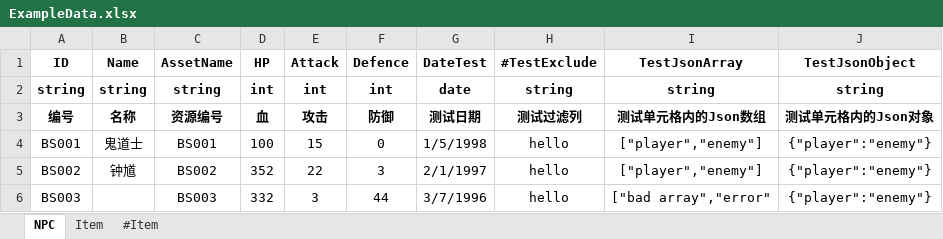
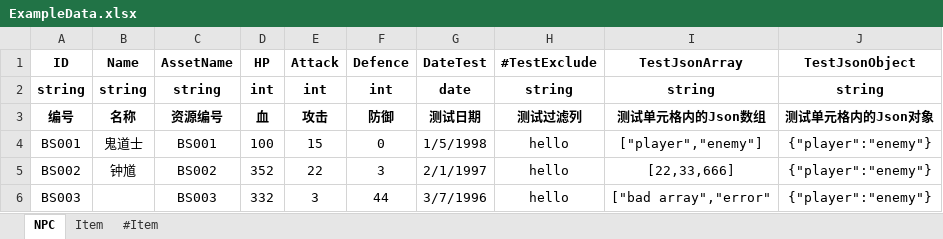
Before and after one commit to neil3d/excel2json, an Excel workbook: Docs/ExampleData.xlsx, sheet NPC, drawn as a sheet; values as stored, in another font and other column widths than the file's, no borders; the diff names each change by its address in the sheet, - before the commit and + after, or states it on an @@ line.

Commit message:
test number json array

```diff
--- a/Docs/ExampleData.xlsx (sheet NPC)
+++ b/Docs/ExampleData.xlsx (sheet NPC)
-I5 (TestJsonArray): ["player","enemy"]
+I5 (TestJsonArray): [22,33,666]
```
